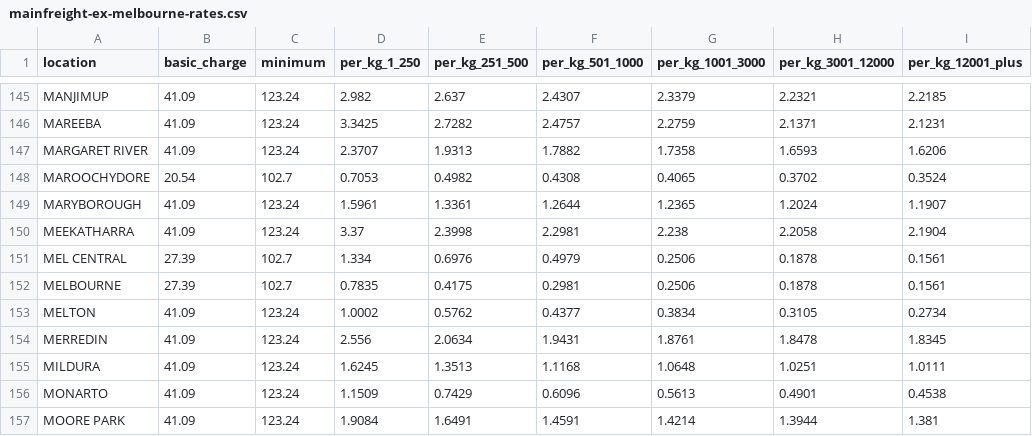
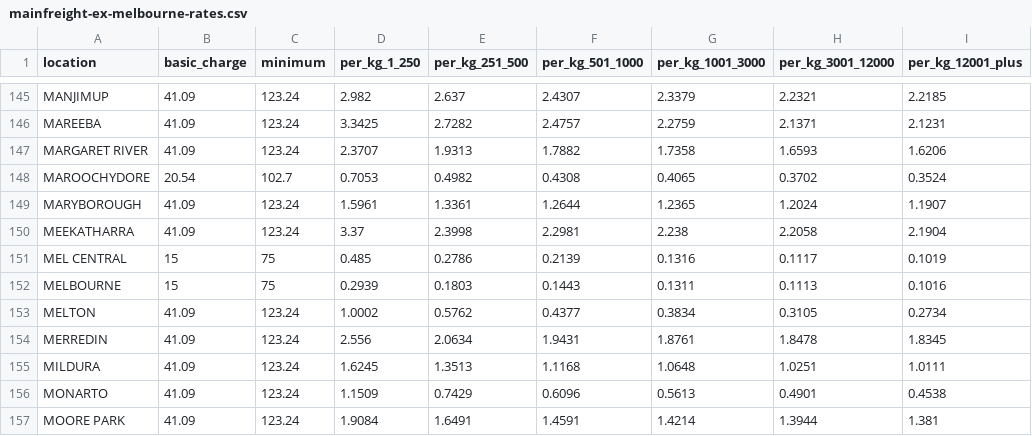
Before and after one commit to MASTERKRAFTFitness/masterkraft-site, a CSV file: supabase/rate-cards/mainfreight-ex-melbourne-rates.csv, drawn as a sheet; only a part is shown, gaps mark what is left out.

```diff
--- a/supabase/rate-cards/mainfreight-ex-melbourne-rates.csv
+++ b/supabase/rate-cards/mainfreight-ex-melbourne-rates.csv
@@ -150,4 +150,4 @@ MARYBOROUGH,41.09,123.24,1.5961,1.3361,1.2644,1.2365,1.2024,1.1907
 MEEKATHARRA,41.09,123.24,3.37,2.3998,2.2981,2.238,2.2058,2.1904
-MEL CENTRAL,27.39,102.7,1.334,0.6976,0.4979,0.2506,0.1878,0.1561
-MELBOURNE,27.39,102.7,0.7835,0.4175,0.2981,0.2506,0.1878,0.1561
+MEL CENTRAL,15,75,0.485,0.2786,0.2139,0.1316,0.1117,0.1019
+MELBOURNE,15,75,0.2939,0.1803,0.1443,0.1311,0.1113,0.1016
 MELTON,41.09,123.24,1.0002,0.5762,0.4377,0.3834,0.3105,0.2734
```
Also changed, not shown: 2 other files.
